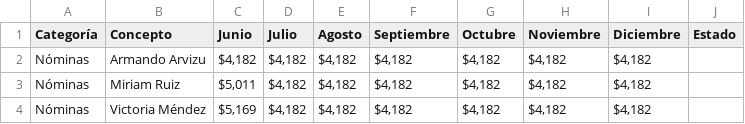
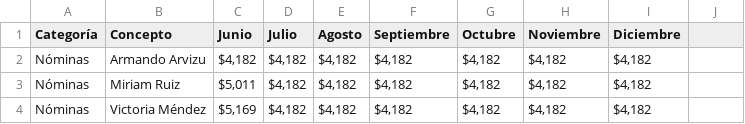
Before and after one commit to elisarrtech/GASTOS, a CSV file: data/gastos_mensuales.csv, drawn as a sheet; only a part is shown.

Commit message:
Update gastos_mensuales.csv

```diff
--- a/data/gastos_mensuales.csv
+++ b/data/gastos_mensuales.csv
@@ -1,2 +1,2 @@
-Categoría,Concepto,Junio,Julio,Agosto,Septiembre,Octubre,Noviembre,Diciembre, Estado
+Categoría,Concepto,Junio,Julio,Agosto,Septiembre,Octubre,Noviembre,Diciembre
 Nóminas,Armando Arvizu,"$4,182","$4,182","$4,182","$4,182","$4,182","$4,182","$4,182"
```
